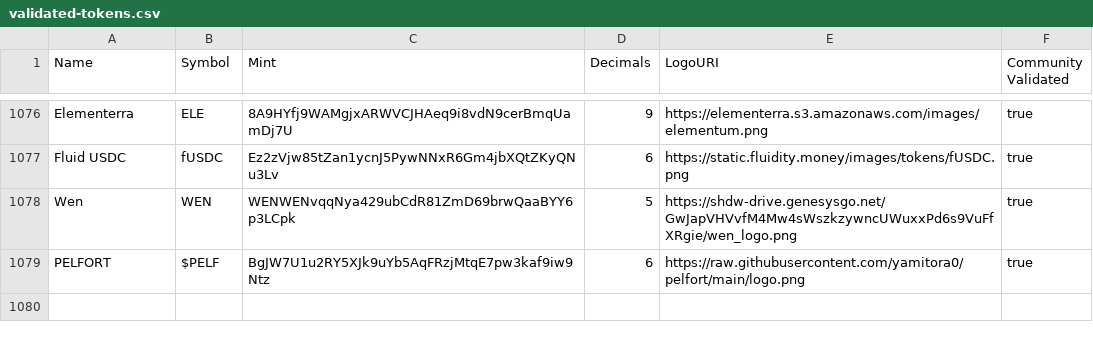
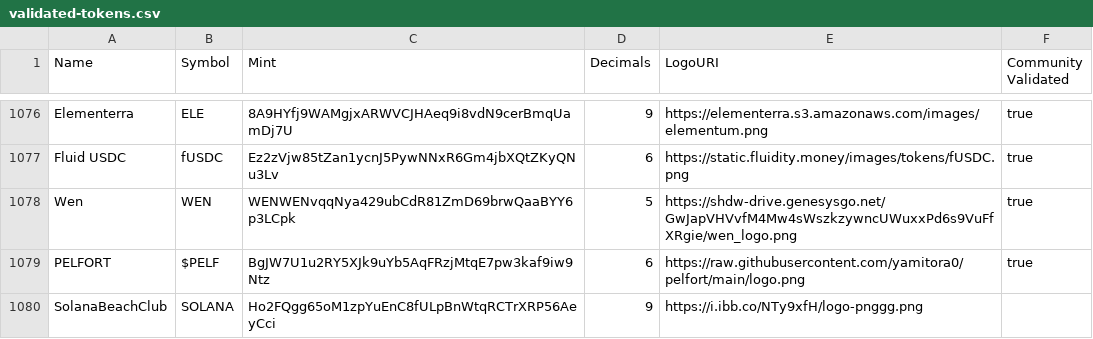
Before and after one commit to jup-ag/token-list, a CSV file: validated-tokens.csv, drawn as a sheet; only a part is shown, gaps mark what is left out.

Commit message:
Validate Solana Beach

```diff
--- a/validated-tokens.csv
+++ b/validated-tokens.csv
@@ -1079 +1079,2 @@ Wen,WEN,WENWENvqqNya429ubCdR81ZmD69brwQaaBYY6p3LCpk,5,https://shdw-drive.genesys
 PELFORT,$PELF,BgJW7U1u2RY5XJk9uYb5AqFRzjMtqE7pw3kaf9iw9Ntz,6,https://raw.githubusercontent.com/yamitora0/pelfort/main/logo.png,true
+SolanaBeachClub,SOLANA,Ho2FQgg65oM1zpYuEnC8fULpBnWtqRCTrXRP56AeyCci,9,https://i.ibb.co/NTy9xfH/logo-pnggg.png
```
